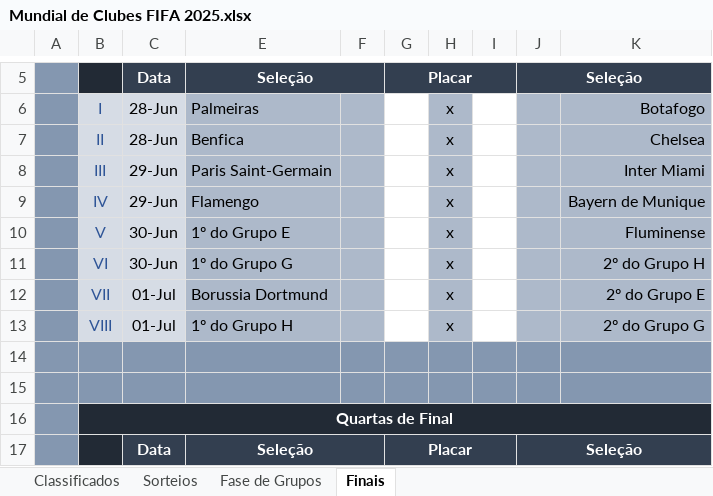
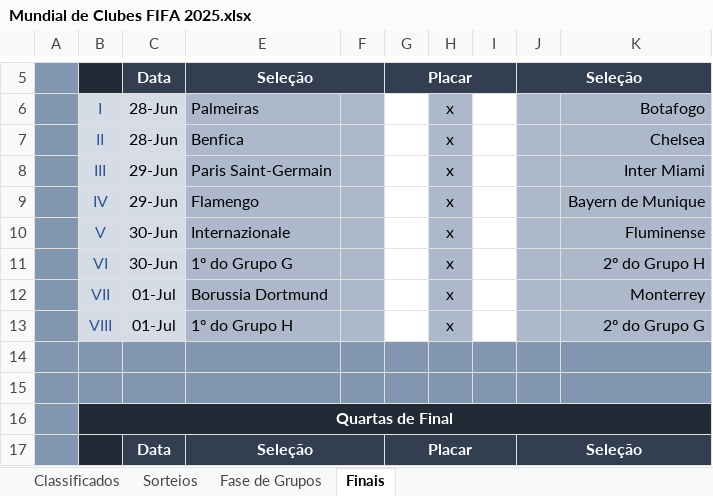
Before and after one commit to maurilyn/Futebol-Planilha-Mundial-de-Clubes-2025, an Excel workbook: Mundial de Clubes FIFA 2025.xlsx, sheet Finais, drawn as a sheet; only a part is shown, gaps mark what is left out; values as stored, in another font and other column widths than the file's, no borders; conditional formats not drawn; the diff names each change by its address in the sheet, - before the commit and + after, or states it on an @@ line.

```diff
--- a/Mundial de Clubes FIFA 2025.xlsx (sheet Finais)
+++ b/Mundial de Clubes FIFA 2025.xlsx (sheet Finais)
-E10: 1º do Grupo E
+E10: Internazionale
-K12: 2º do Grupo E
+K12: Monterrey
```
Also changed, not shown: sheet Fase de Grupos, hidden cells.
